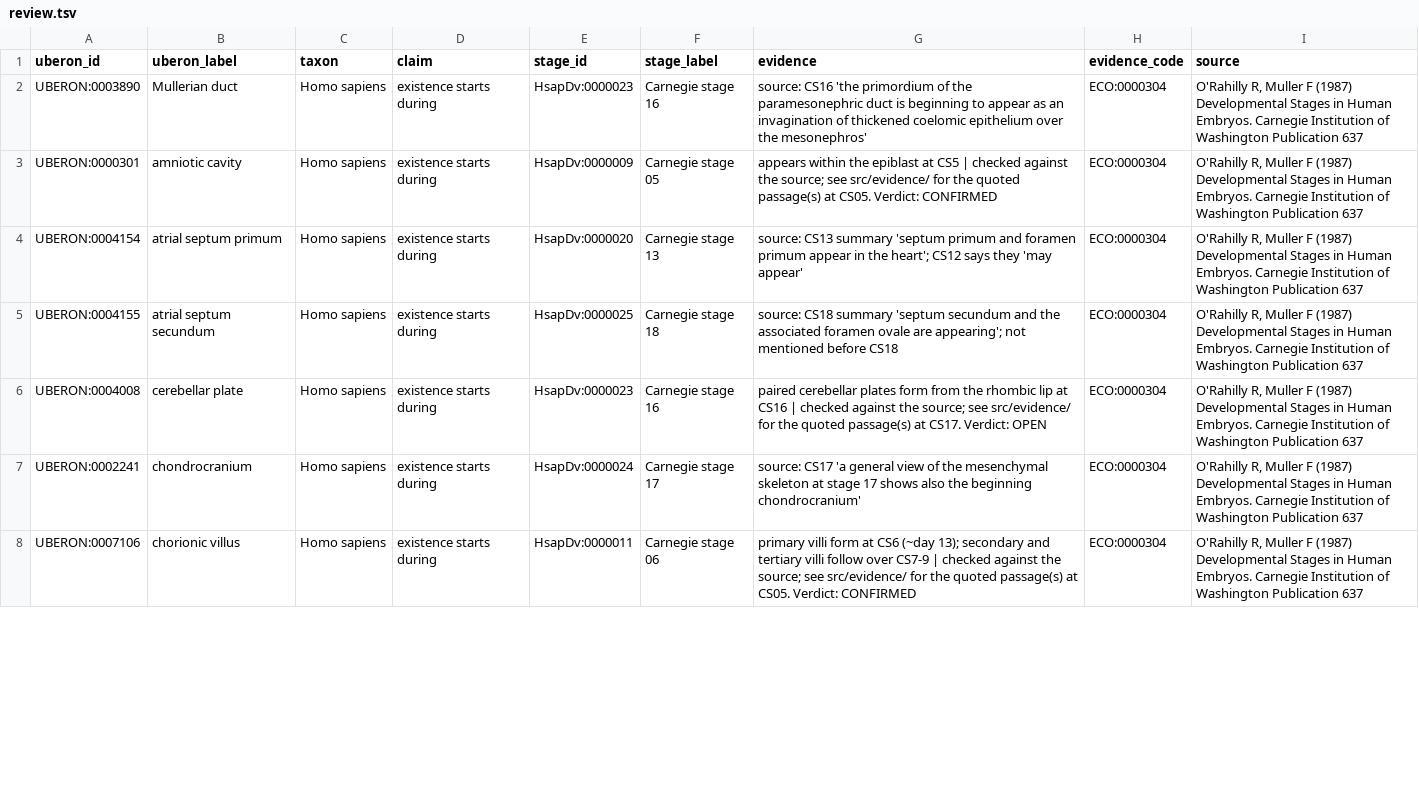
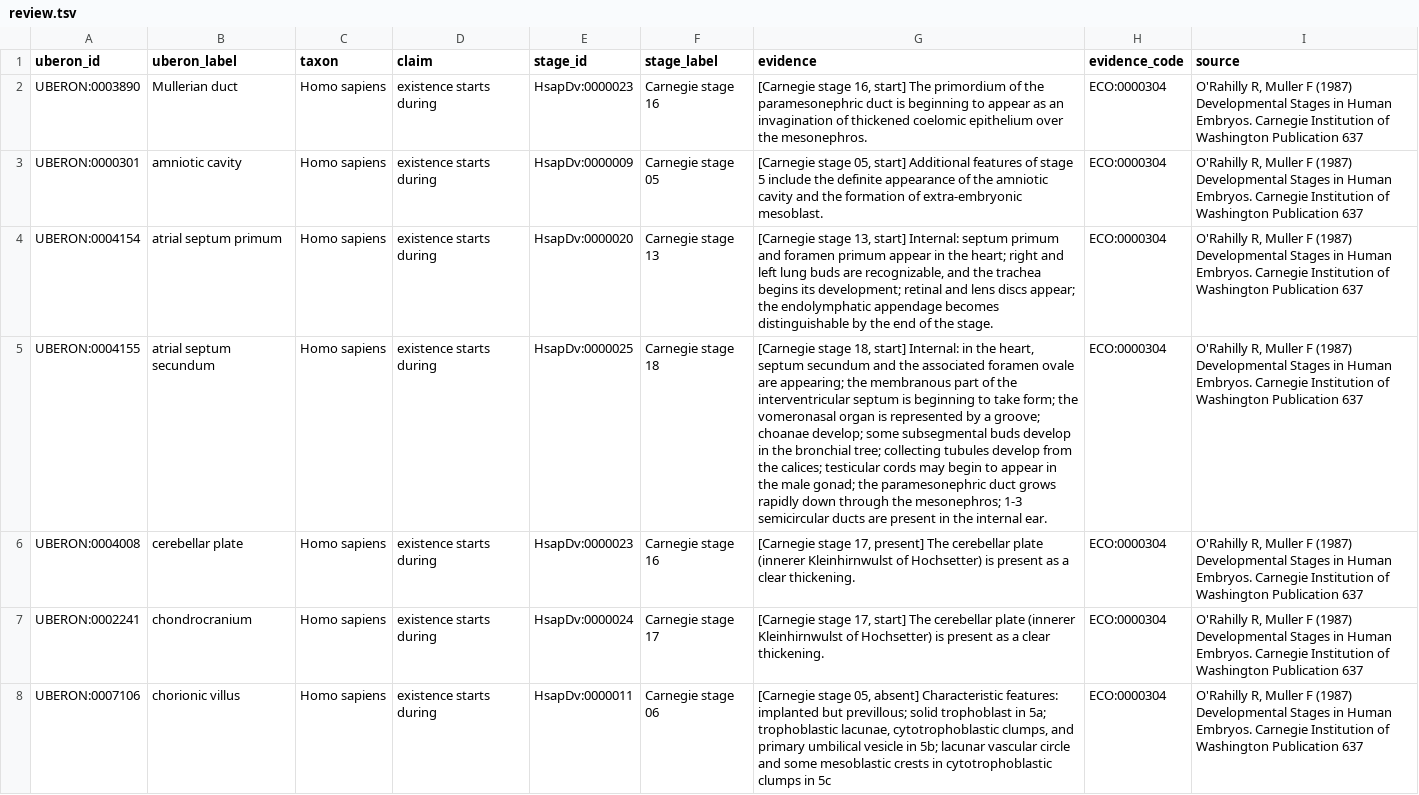
Before and after one commit to dosumis/Uberon_HDCA_stage_axioms, a TSV file: contribution/review.tsv, drawn as a sheet; only a part is shown; the diff covers the shown part only; the diff names each change by its address in the sheet, - before the commit and + after, or states it on an @@ line.

```diff
--- a/contribution/review.tsv
+++ b/contribution/review.tsv
-G2 (evidence): source: CS16 'the primordium of the paramesonephric duct is beginning to appear as an invagination of thickened coelomic epithelium over the mesonephros'
+G2 (evidence): [Carnegie stage 16, start] The primordium of the paramesonephric duct is beginning to appear as an invagination of thickened coelomic epithelium over the mesonephros.
-G3 (evidence): appears within the epiblast at CS5 | checked against the source; see src/evidence/ for the quoted passage(s) at CS05. Verdict: CONFIRMED
+G3 (evidence): [Carnegie stage 05, start] Additional features of stage 5 include the definite appearance of the amniotic cavity and the formation of extra-embryonic mesoblast.
-G4 (evidence): source: CS13 summary 'septum primum and foramen primum appear in the heart'; CS12 says they 'may appear'
+G4 (evidence): [Carnegie stage 13, start] Internal: septum primum and foramen primum appear in the heart; right and left lung buds are recognizable, and the trachea begins its development; retinal and lens discs appear; the endolymphatic appendage becomes distinguishable by the end of the stage.
-G5 (evidence): source: CS18 summary 'septum secundum and the associated foramen ovale are appearing'; not mentioned before CS18
+G5 (evidence): [Carnegie stage 18, start] Internal: in the heart, septum secundum and the associated foramen ovale are appearing; the membranous part of the interventricular septum is beginning to take form; the vomeronasal organ is represented by a groove; choanae develop; some subsegmental buds develop in the bronchial tree; collecting tubules develop from the calices; testicular cords may begin to appear in the male gonad; the paramesonephric duct grows rapidly down through the mesonephros; 1-3 semicircular ducts are present in the internal ear.
-G6 (evidence): paired cerebellar plates form from the rhombic lip at CS16 | checked against the source; see src/evidence/ for the quoted passage(s) at CS17. Verdict: OPEN
+G6 (evidence): [Carnegie stage 17, present] The cerebellar plate (innerer Kleinhirnwulst of Hochsetter) is present as a clear thickening.
-G7 (evidence): source: CS17 'a general view of the mesenchymal skeleton at stage 17 shows also the beginning chondrocranium'
+G7 (evidence): [Carnegie stage 17, start] The cerebellar plate (innerer Kleinhirnwulst of Hochsetter) is present as a clear thickening.
-G8 (evidence): primary villi form at CS6 (~day 13); secondary and tertiary villi follow over CS7-9 | checked against the source; see src/evidence/ for the quoted passage(s) at CS05. Verdict: CONFIRMED
+G8 (evidence): [Carnegie stage 05, absent] Characteristic features: implanted but previllous; solid trophoblast in 5a; trophoblastic lacunae, cytotrophoblastic clumps, and primary umbilical vesicle in 5b; lacunar vascular circle and some mesoblastic crests in cytotrophoblastic clumps in 5c
```
Also changed, not shown: 51 edited cells elsewhere in this file, 4 other files.
